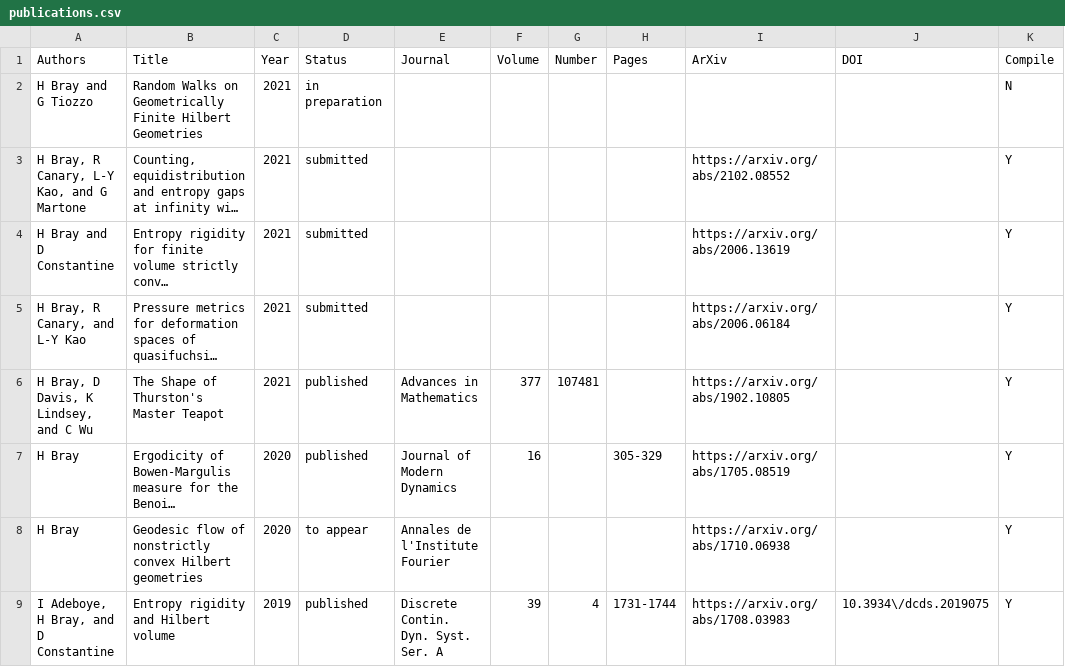
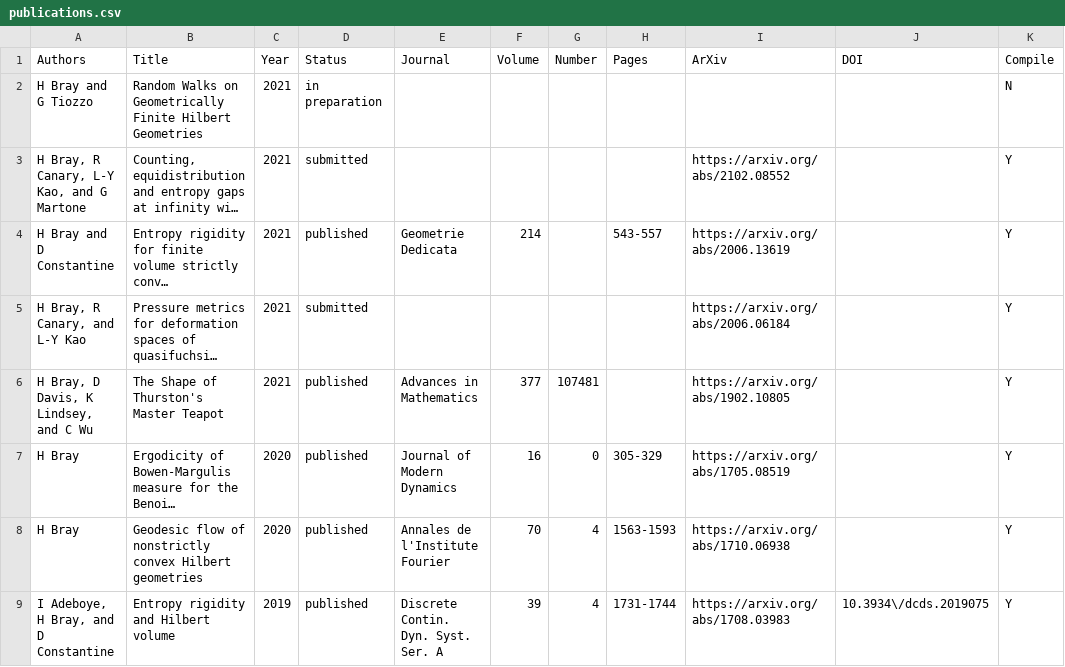
Before and after one commit to hdbray/cv_builder, a CSV file: csv_files/publications.csv, drawn as a sheet; long unchanged cells end in …; the diff names each change by its address in the sheet, - before the commit and + after, or states it on an @@ line.

Commit message:
some old changes I forgot to commit, plus update to dedicata paper

```diff
--- a/csv_files/publications.csv
+++ b/csv_files/publications.csv
-D4 (Status): submitted
+D4 (Status): published
-E4 (Journal): (empty)
+E4 (Journal): Geometrie Dedicata
-F4 (Volume): (empty)
+F4 (Volume): 214
-H4 (Pages): (empty)
+H4 (Pages): 543-557
-G7 (Number): (empty)
+G7 (Number): 0
-D8 (Status): to appear
+D8 (Status): published
-F8 (Volume): (empty)
+F8 (Volume): 70
-G8 (Number): (empty)
+G8 (Number): 4
-H8 (Pages): (empty)
+H8 (Pages): 1563-1593
```
Also changed, not shown: 6 other files.
